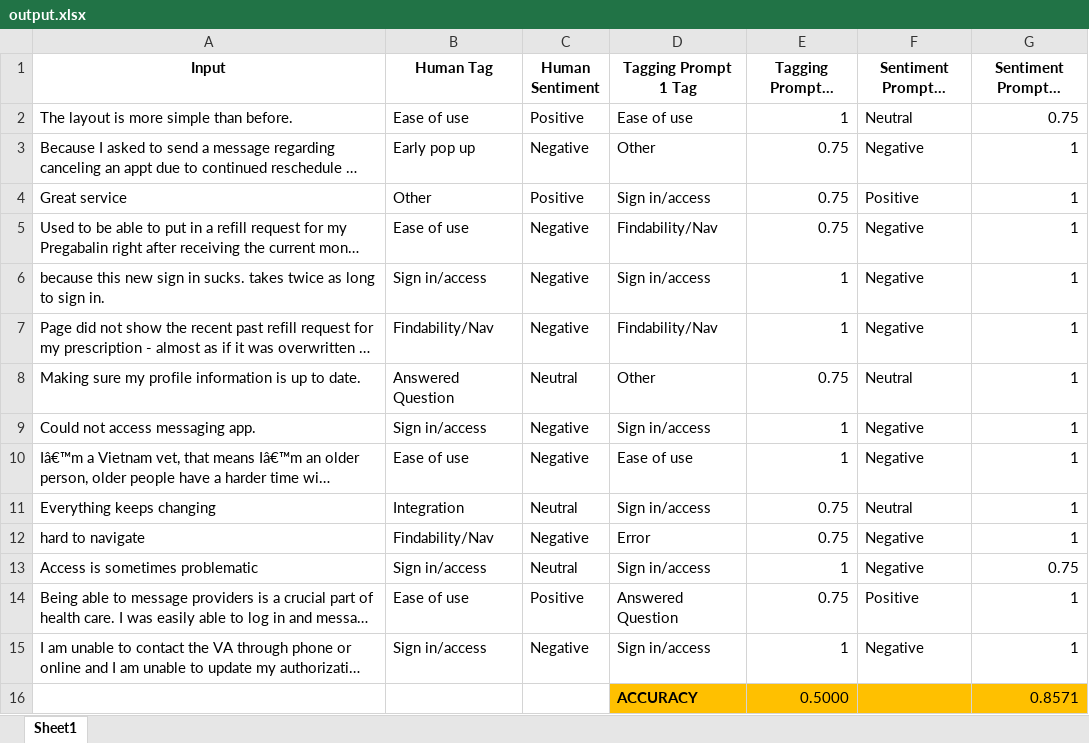
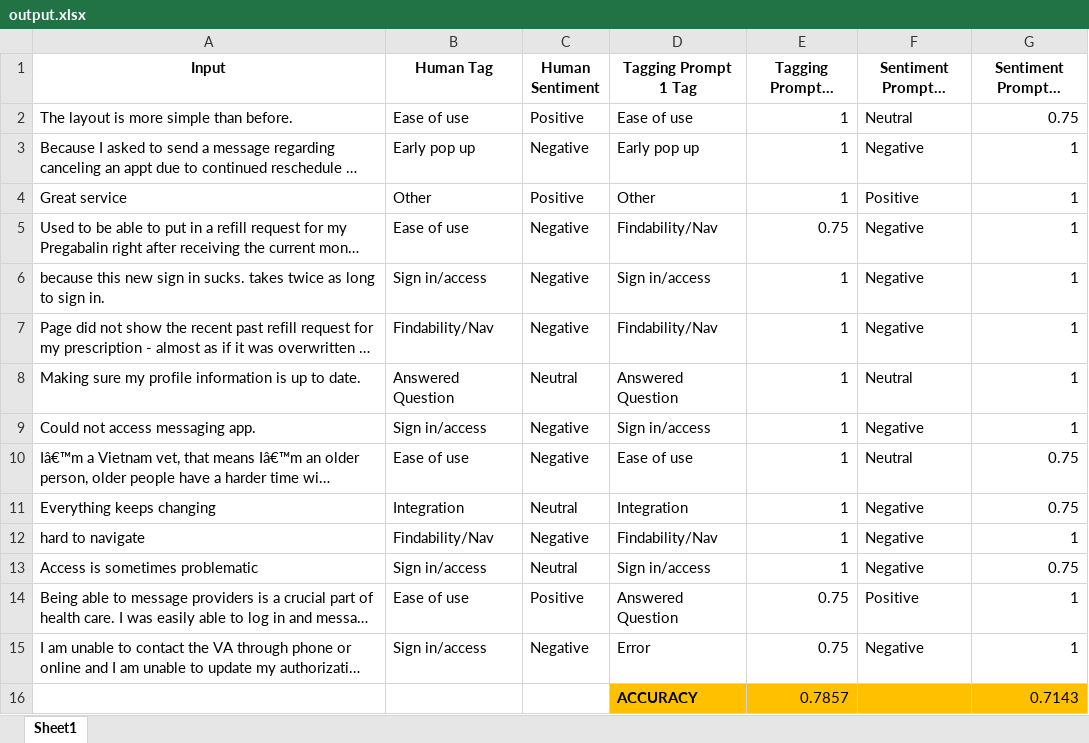
Before and after one commit to ryan-powers-va/Medallia-Text-Data-Analysis, an Excel workbook: output.xlsx, sheet Sheet1, drawn as a sheet; long unchanged cells end in …; values as stored, in another font and other column widths than the file's, no borders; removed rows and columns are numbered as before the commit, all else as after; the diff names each change by its address in the sheet, - before the commit and + after, or states it on an @@ line.

```diff
--- a/output.xlsx (sheet Sheet1)
+++ b/output.xlsx (sheet Sheet1)
-D3 (Tagging Prompt 1 Tag): Other
+D3 (Tagging Prompt 1 Tag): Early pop up
-E3:E4 (Tagging Prompt 1 Confidence): 0.75
+E3:E4 (Tagging Prompt 1 Confidence): 1
-D4 (Tagging Prompt 1 Tag): Sign in/access
+D4 (Tagging Prompt 1 Tag): Other
-D8 (Tagging Prompt 1 Tag): Other
+D8 (Tagging Prompt 1 Tag): Answered Question
-E8 (Tagging Prompt 1 Confidence): 0.75
+E8 (Tagging Prompt 1 Confidence): 1
-F10 (Sentiment Prompt 1 Sentiment): Negative
+F10 (Sentiment Prompt 1 Sentiment): Neutral
-G10:G11 (Sentiment Prompt 1 Confidence): 1
+G10:G11 (Sentiment Prompt 1 Confidence): 0.75
-D11 (Tagging Prompt 1 Tag): Sign in/access
+D11 (Tagging Prompt 1 Tag): Integration
-E11:E12 (Tagging Prompt 1 Confidence): 0.75
+E11:E12 (Tagging Prompt 1 Confidence): 1
-F11 (Sentiment Prompt 1 Sentiment): Neutral
+F11 (Sentiment Prompt 1 Sentiment): Negative
-D12 (Tagging Prompt 1 Tag): Error
+D12 (Tagging Prompt 1 Tag): Findability/Nav
-D15 (Tagging Prompt 1 Tag): Sign in/access
+D15 (Tagging Prompt 1 Tag): Error
-E15 (Tagging Prompt 1 Confidence): 1
+E15 (Tagging Prompt 1 Confidence): 0.75
-row 16:  |  |  | ACCURACY | 0.5000 |  | 0.8571
+row 16:  |  |  | ACCURACY | 0.7857 |  | 0.7143
```
Also changed, not shown: Comments_QuickTest.xlsx, Secure Messages_Comments_Labeled.xlsx, 3 other files.
